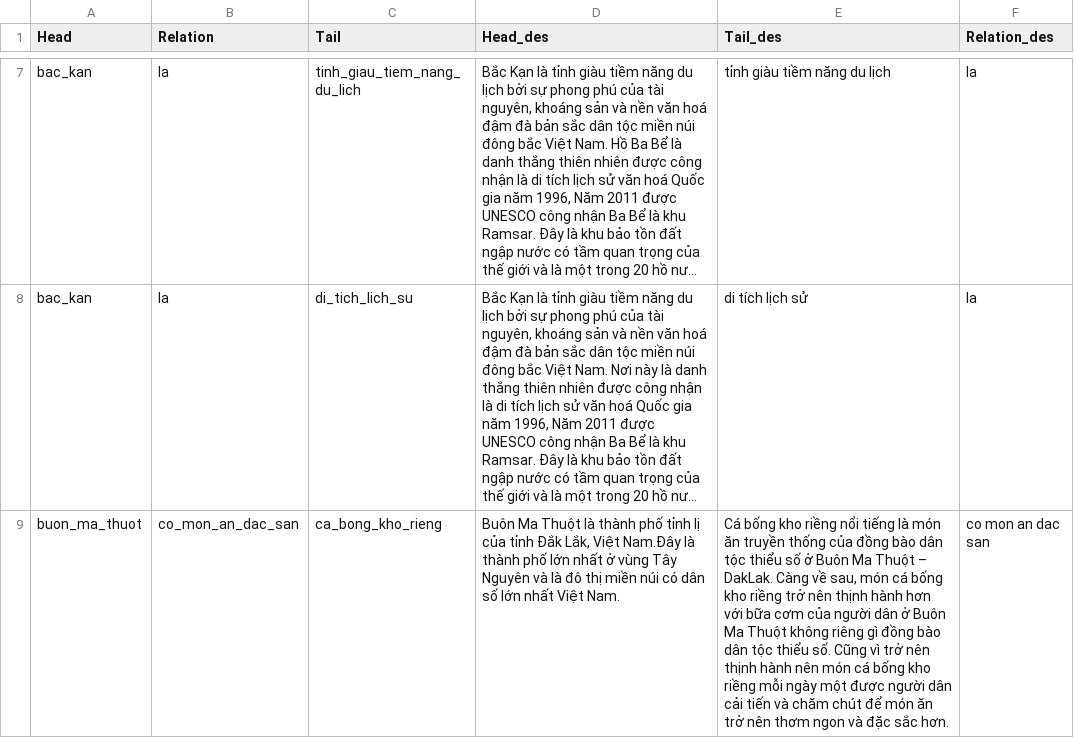
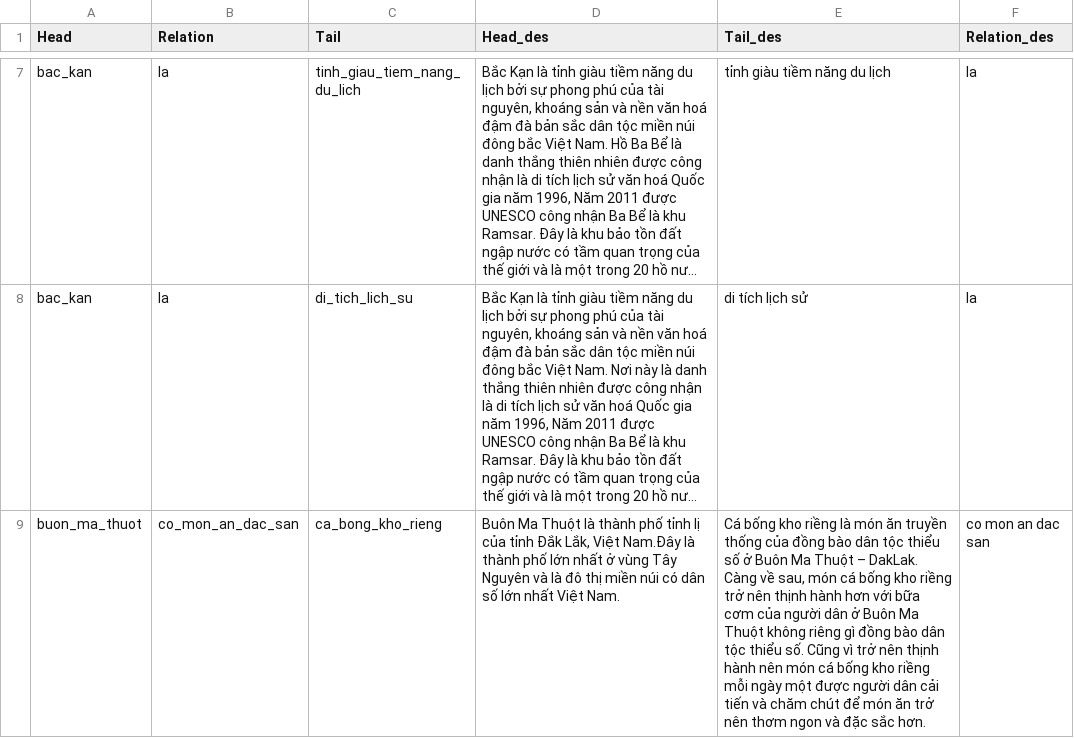
Before and after one commit to nguyencuong06/Thesis, a CSV file: data/test_triple.csv, drawn as a sheet; only a part is shown, gaps mark what is left out; long unchanged cells end in …; the diff names each change by its address in the sheet, - before the commit and + after, or states it on an @@ line.

Commit message:
Add files via upload

```diff
--- a/data/test_triple.csv
+++ b/data/test_triple.csv
-E9 (Tail_des): …kho riềng nổi tiếng là món…
+E9 (Tail_des): …kho riềng là món…
```
